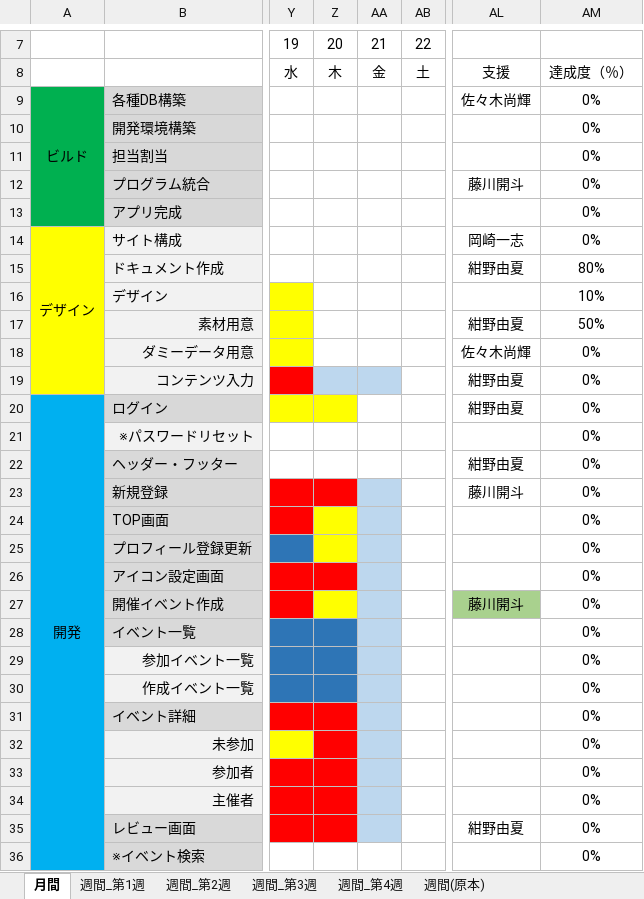
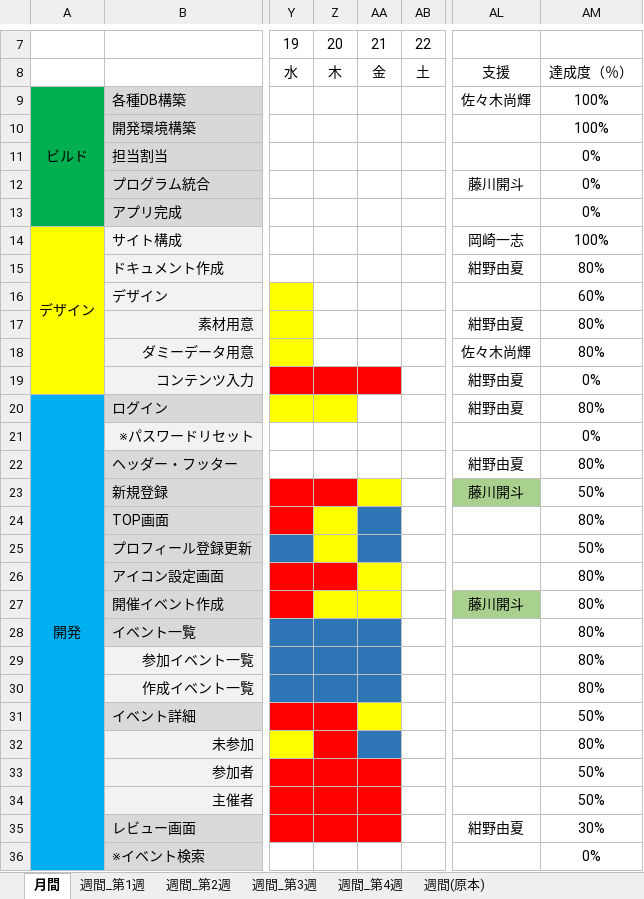
Before and after one commit to plusdojo2024/E4, an Excel workbook: doc/30_工程表/工程表_第2版.xlsx, sheet 月間, drawn as a sheet; only a part is shown, gaps mark what is left out; values as stored, in another font and other column widths than the file's, no borders; charts and pictures and conditional formats not drawn; the diff covers the shown part only; the diff names each change by its address in the sheet, - before the commit and + after, or states it on an @@ line.

```diff
--- a/doc/30_工程表/工程表_第2版.xlsx (sheet 月間)
+++ b/doc/30_工程表/工程表_第2版.xlsx (sheet 月間)
-AM9:AM10: 0%
+AM9:AM10: 100%
-AM14: 0%
+AM14: 100%
-AM16: 10%
+AM16: 60%
-AM17: 50%
+AM17: 80%
-AM18: 0%
+AM18: 80%
-Z19:AA19 fill: #BDD7EE
+Z19:AA19 fill: #FF0000
-AM20: 0%
+AM20: 80%
-AM22: 0%
+AM22: 80%
-AA23 fill: #BDD7EE
+AA23 fill: #FFFF00
-AL23 fill: none
+AL23 fill: #A9D18E
-AM23: 0%
+AM23: 50%
-AA24:AA25 fill: #BDD7EE
+AA24:AA25 fill: #2E75B6
-AM24: 0%
+AM24: 80%
-AM25: 0%
+AM25: 50%
-AA26:AA27 fill: #BDD7EE
+AA26:AA27 fill: #FFFF00
-AM26:AM30: 0%
+AM26:AM30: 80%
-AA28:AA30 fill: #BDD7EE
+AA28:AA30 fill: #2E75B6
-AA31 fill: #BDD7EE
+AA31 fill: #FFFF00
-AM31: 0%
+AM31: 50%
-AA32 fill: #BDD7EE
+AA32 fill: #2E75B6
-AM32: 0%
+AM32: 80%
-AA33:AA35 fill: #BDD7EE
+AA33:AA35 fill: #FF0000
-AM33:AM34: 0%
+AM33:AM34: 50%
-AM35: 0%
+AM35: 30%
```
Also changed, not shown: cell formats elsewhere in this sheet, charts or pictures, 13 other files.
